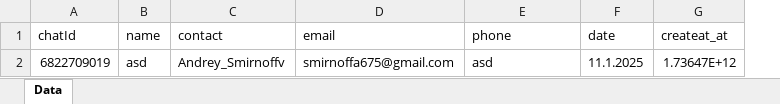
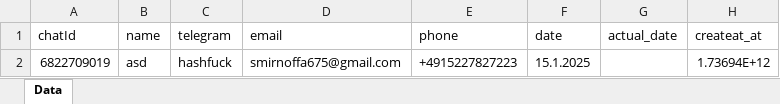
Before and after one commit to ErikaMaza/excurs-bot, an Excel workbook: assets/db/data.xlsx, sheet Data, drawn as a sheet; values as stored, in another font and other column widths than the file's, no borders; removed rows and columns are numbered as before the commit, all else as after; the diff names each change by its address in the sheet, - before the commit and + after, or states it on an @@ line.

```diff
--- a/assets/db/data.xlsx (sheet Data)
+++ b/assets/db/data.xlsx (sheet Data)
-column C (contact), row 2: Andrey_Smirnoffv
+column C (telegram), row 2: hashfuck
+column G (actual_date), empty
-E2 (phone): asd
+E2 (phone): +4915227827223
-F2 (date): 11.1.2025
+F2 (date): 15.1.2025
-H2 (createat_at): 1.73647E+12
+H2 (createat_at): 1.73694E+12
```
Also changed, not shown: 16 other files.
